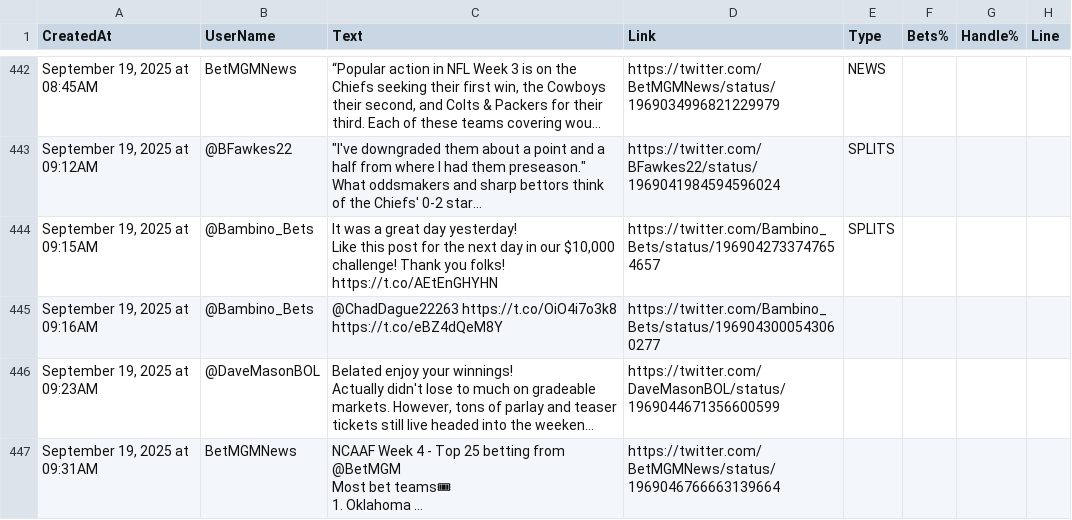
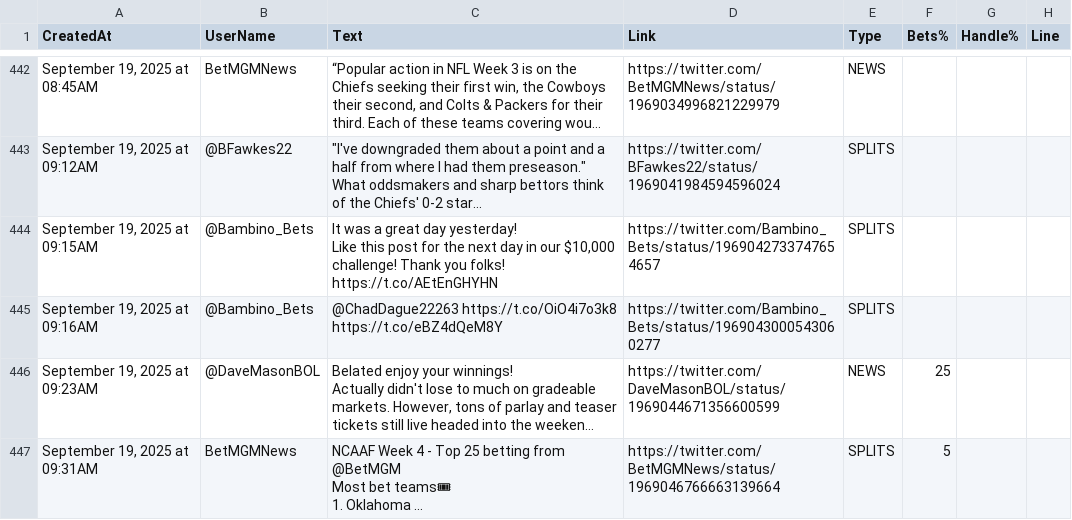
Before and after one commit to dannyjdalzell/splits-feed, a CSV file: sources/sheets/twitter/tweets.csv, drawn as a sheet; only a part is shown, gaps mark what is left out; long unchanged cells end in …; the diff covers the shown part only; the diff names each change by its address in the sheet, - before the commit and + after, or states it on an @@ line.

```diff
--- a/sources/sheets/twitter/tweets.csv
+++ b/sources/sheets/twitter/tweets.csv
-E445 (Type): (empty)
+E445 (Type): SPLITS
-E446 (Type): (empty)
+E446 (Type): NEWS
-F446 (Bets%): (empty)
+F446 (Bets%): 25
-E447 (Type): (empty)
+E447 (Type): SPLITS
-F447 (Bets%): (empty)
+F447 (Bets%): 5
```
Also changed, not shown: 6 added rows elsewhere in this file.
